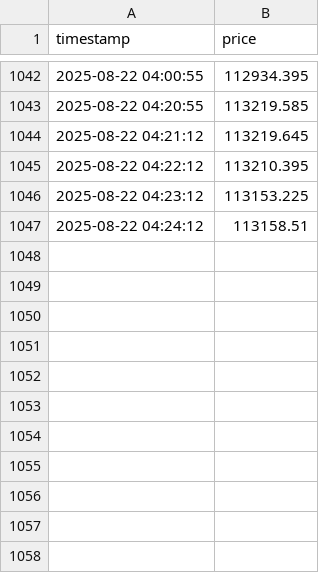
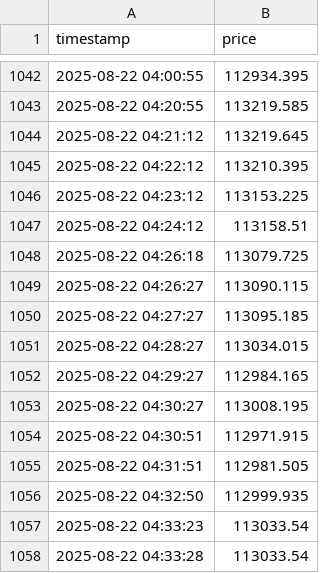
Before and after one commit to rwh9609-bit/aetherion-trading-service, a CSV file: data/BTCUSD_1min.csv, drawn as a sheet; only a part is shown, gaps mark what is left out.

```diff
--- a/data/BTCUSD_1min.csv
+++ b/data/BTCUSD_1min.csv
@@ -1047 +1047,12 @@ timestamp,price
 2025-08-22 04:24:12,113158.51
+2025-08-22 04:26:18,113079.725
+2025-08-22 04:26:27,113090.115
+2025-08-22 04:27:27,113095.185
+2025-08-22 04:28:27,113034.015
+2025-08-22 04:29:27,112984.165
+2025-08-22 04:30:27,113008.195
+2025-08-22 04:30:51,112971.915
+2025-08-22 04:31:51,112981.505
+2025-08-22 04:32:50,112999.935
+2025-08-22 04:33:23,113033.54
+2025-08-22 04:33:28,113033.54
```
Also changed, not shown: 3 other files.
